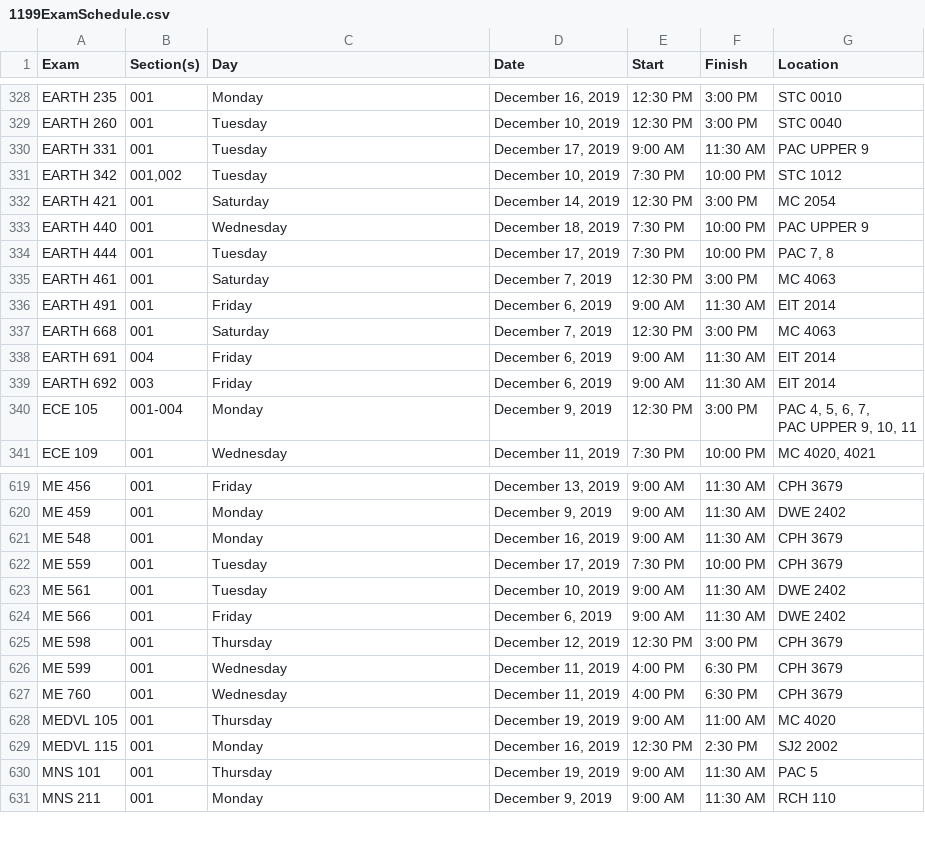
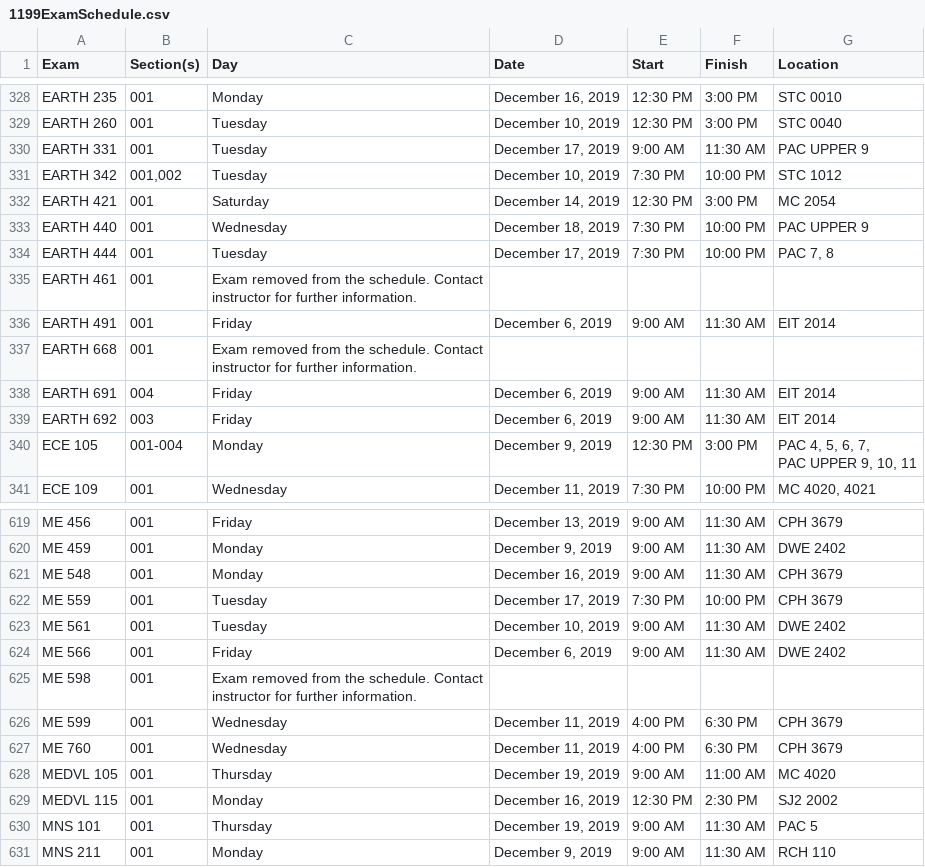
Before and after one commit to uWaterloo/Datasets, a CSV file: ExamSchedule/1199ExamSchedule.csv, drawn as a sheet; only a part is shown, gaps mark what is left out.

Commit message:
Updated 1199 exam schedule (auto commit)

```diff
--- a/ExamSchedule/1199ExamSchedule.csv
+++ b/ExamSchedule/1199ExamSchedule.csv
@@ -348,5 +348,5 @@ EARTH 440,001,Wednesday,"December 18, 2019",7:30 PM,10:00 PM,PAC UPPER 9
 EARTH 444,001,Tuesday,"December 17, 2019",7:30 PM,10:00 PM,"PAC 7, 8"
-EARTH 461,001,Saturday,"December 7, 2019",12:30 PM,3:00 PM,MC 4063
+EARTH 461,001,Exam removed from the schedule. Contact instructor for further information.,,,,
 EARTH 491,001,Friday,"December 6, 2019",9:00 AM,11:30 AM,EIT 2014
-EARTH 668,001,Saturday,"December 7, 2019",12:30 PM,3:00 PM,MC 4063
+EARTH 668,001,Exam removed from the schedule. Contact instructor for further information.,,,,
 EARTH 691,004,Friday,"December 6, 2019",9:00 AM,11:30 AM,EIT 2014
@@ -651,3 +651,3 @@ ME 561,001,Tuesday,"December 10, 2019",9:00 AM,11:30 AM,DWE 2402
 ME 566,001,Friday,"December 6, 2019",9:00 AM,11:30 AM,DWE 2402
-ME 598,001,Thursday,"December 12, 2019",12:30 PM,3:00 PM,CPH 3679
+ME 598,001,Exam removed from the schedule. Contact instructor for further information.,,,,
 ME 599,001,Wednesday,"December 11, 2019",4:00 PM,6:30 PM,CPH 3679
```
